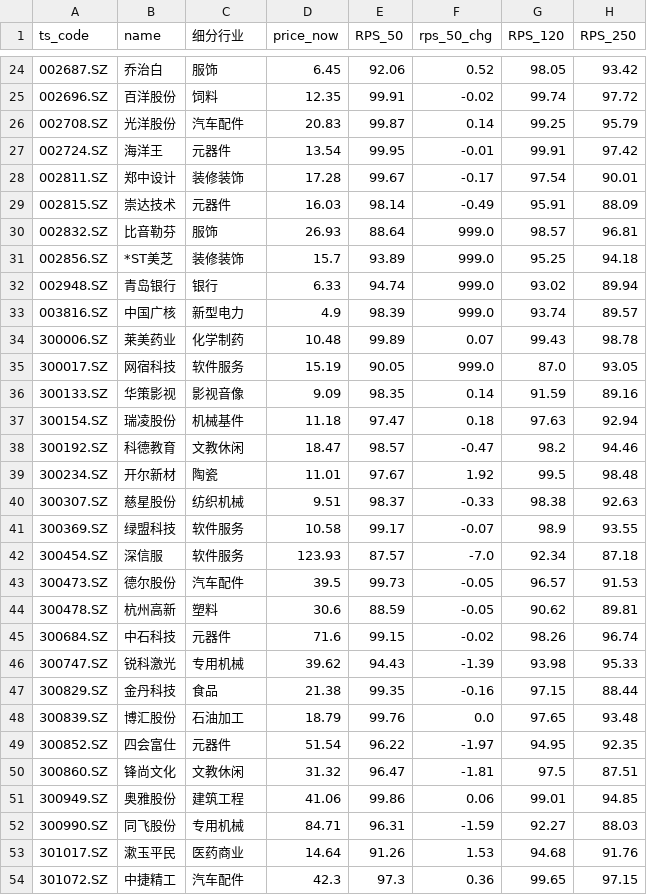
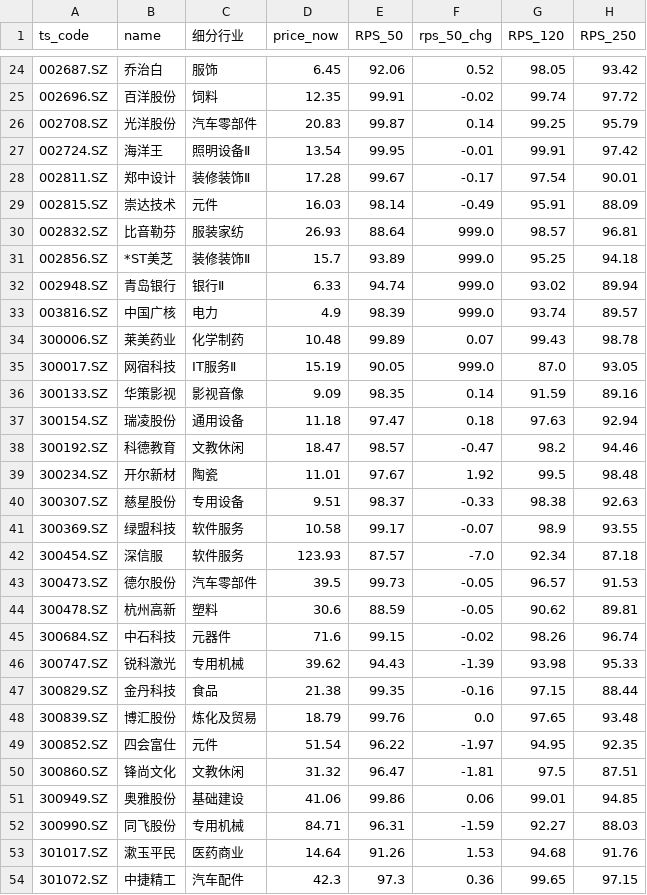
Before and after one commit to Chilamlam/chilam-club-web, a CSV file: data/strong_stocks.csv, drawn as a sheet; only a part is shown, gaps mark what is left out; the diff covers the shown part only; the diff names each change by its address in the sheet, - before the commit and + after, or states it on an @@ line.

```diff
--- a/data/strong_stocks.csv
+++ b/data/strong_stocks.csv
-C26 (细分行业): 汽车配件
+C26 (细分行业): 汽车零部件
-C27 (细分行业): 元器件
+C27 (细分行业): 照明设备Ⅱ
-C28 (细分行业): 装修装饰
+C28 (细分行业): 装修装饰Ⅱ
-C29 (细分行业): 元器件
+C29 (细分行业): 元件
-C30 (细分行业): 服饰
+C30 (细分行业): 服装家纺
-C31 (细分行业): 装修装饰
+C31 (细分行业): 装修装饰Ⅱ
-C32 (细分行业): 银行
+C32 (细分行业): 银行Ⅱ
-C33 (细分行业): 新型电力
+C33 (细分行业): 电力
-C35 (细分行业): 软件服务
+C35 (细分行业): IT服务Ⅱ
-C37 (细分行业): 机械基件
+C37 (细分行业): 通用设备
-C40 (细分行业): 纺织机械
+C40 (细分行业): 专用设备
-C43 (细分行业): 汽车配件
+C43 (细分行业): 汽车零部件
-C48 (细分行业): 石油加工
+C48 (细分行业): 炼化及贸易
-C49 (细分行业): 元器件
+C49 (细分行业): 元件
-C51 (细分行业): 建筑工程
+C51 (细分行业): 基础建设
```
Also changed, not shown: 23 edited cells elsewhere in this file, data/gurus/appaloosa_latest.csv, data/gurus/berkshire_latest.csv, 20 other files.
